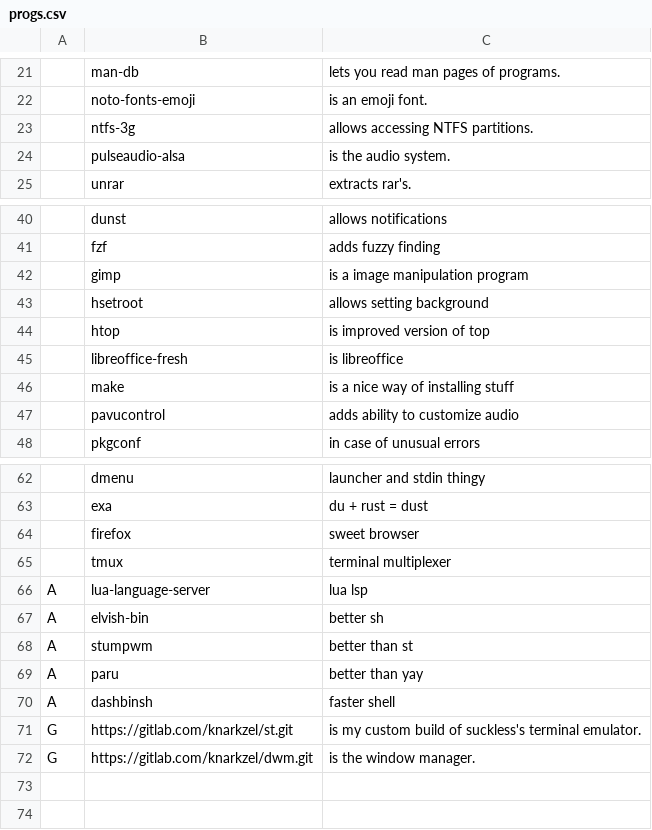
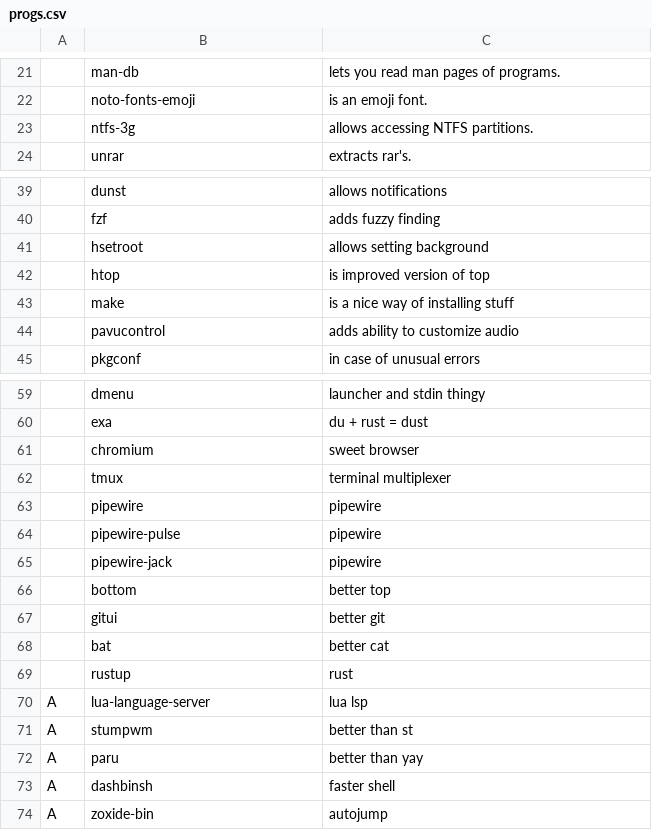
Before and after one commit to knarkzel/larbs, a CSV file: progs.csv, drawn as a sheet; only a part is shown, gaps mark what is left out; removed rows and columns are numbered as before the commit, all else as after; the diff names each change by its address in the sheet, - before the commit and + after, or states it on an @@ line.

```diff
--- a/progs.csv
+++ b/progs.csv
-row 24:  | pulseaudio-alsa | is the audio system.
-row 42:  | gimp | is a image manipulation program
-row 45:  | libreoffice-fresh | is libreoffice
-B61: firefox
+B61: chromium
+row 63:  | pipewire | pipewire
+row 64:  | pipewire-pulse | pipewire
+row 65:  | pipewire-jack | pipewire
+row 66:  | bottom | better top
+row 67:  | gitui | better git
+row 68:  | bat | better cat
+row 69:  | rustup | rust
-row 67: A | elvish-bin | better sh
-row 71: G | https://gitlab.com/knarkzel/st.git | is my custom build of suckless's terminal emulator.
-row 72: G | https://gitlab.com/knarkzel/dwm.git | is the window manager.
+row 74: A | zoxide-bin | autojump
```
Also changed, not shown: 2 other files.
